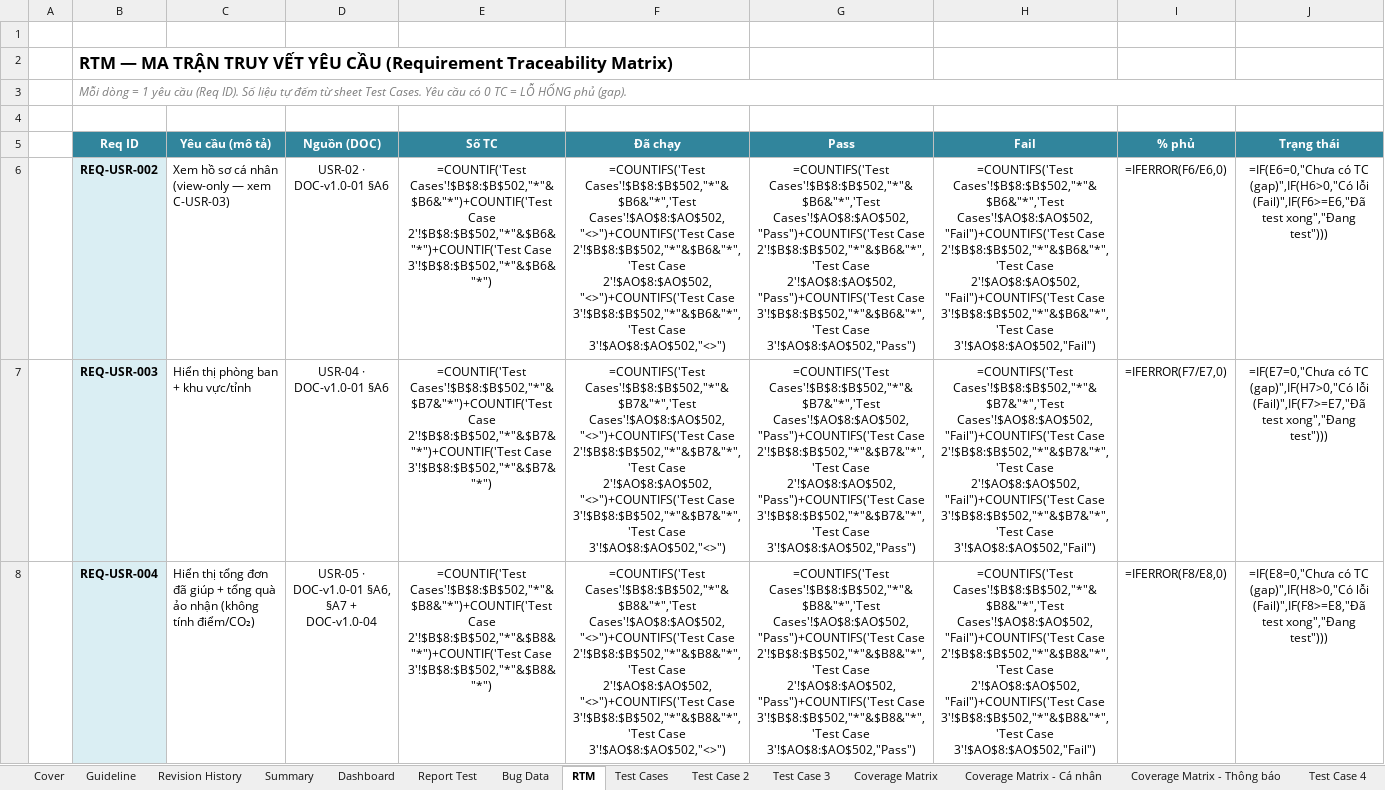
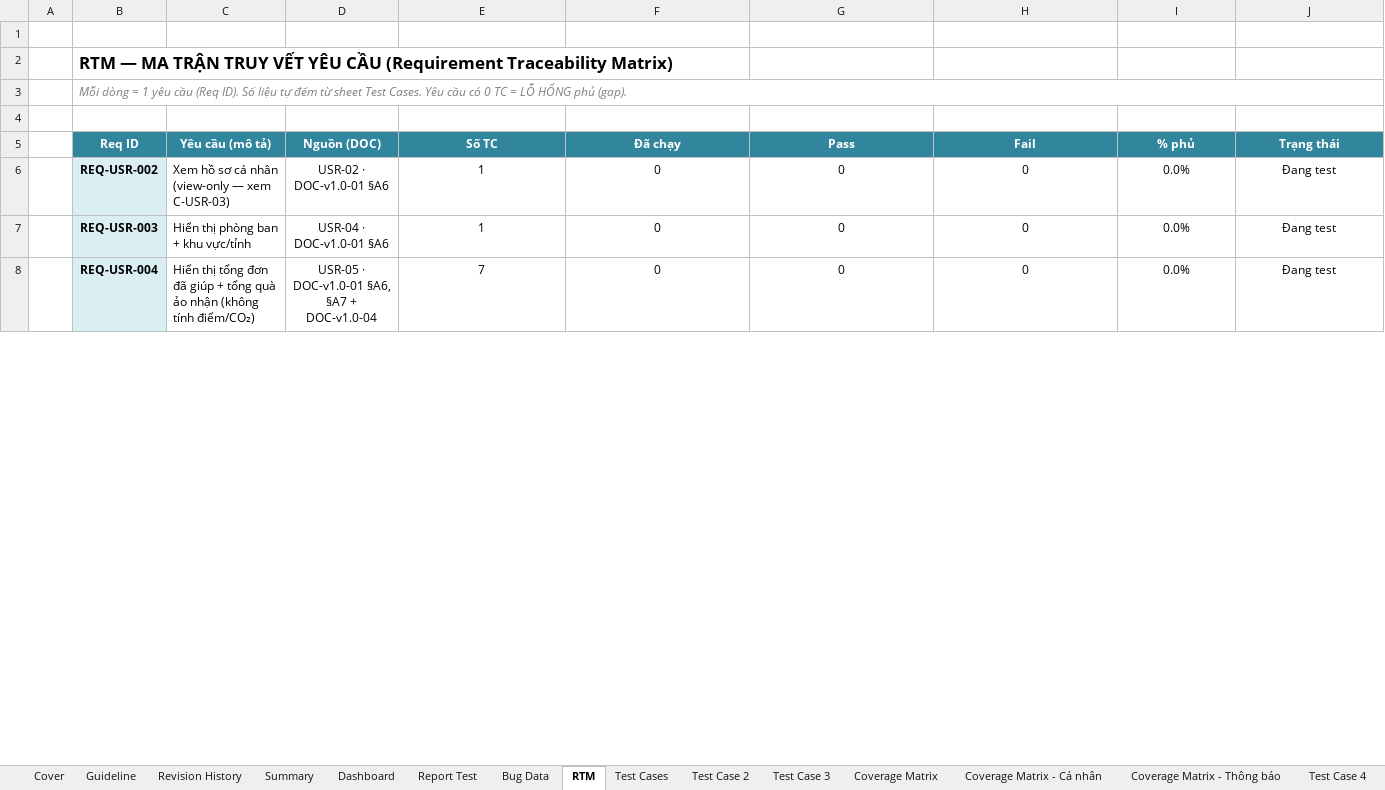
Before and after one commit to giangdc/FoxEco2, an Excel workbook: 03_test-cases/TC-MASTER-LATEST.xlsx, sheet RTM, drawn as a sheet; only a part is shown; values as stored, in another font and other column widths than the file's, no borders; formulas without a stored value are shown as written; charts and pictures and conditional formats not drawn; the diff covers the shown part only; the diff names each change by its address in the sheet, - before the commit and + after, or states it on an @@ line.

```diff
--- a/03_test-cases/TC-MASTER-LATEST.xlsx (sheet RTM)
+++ b/03_test-cases/TC-MASTER-LATEST.xlsx (sheet RTM)
-E6 (Số TC): =COUNTIF('Test Cases'!$B$8:$B$502,"*"&$B6&"*")+COUNTIF('Test Case 2'!$B$8:$B$502,"*"&$B6&"*")+COUNTIF('Test Case 3'!$B$8:$B$502,"*"&$B6&"*")
+E6 (Số TC): 1
-F6 (Đã chạy): =COUNTIFS('Test Cases'!$B$8:$B$502,"*"&$B6&"*",'Test Cases'!$AO$8:$AO$502,"<>")+COUNTIFS('Test Case 2'!$B$8:$B$502,"*"&$B6&"*",'Test Case 2'!$AO$8:$AO$502,"<>")+COUNTIFS('Test Case 3'!$B$8:$B$502,"*"&$B6&"*",'Test Case 3'!$AO$8:$AO$502,"<>")
+F6 (Đã chạy): 0
-G6 (Pass): =COUNTIFS('Test Cases'!$B$8:$B$502,"*"&$B6&"*",'Test Cases'!$AO$8:$AO$502,"Pass")+COUNTIFS('Test Case 2'!$B$8:$B$502,"*"&$B6&"*",'Test Case 2'!$AO$8:$AO$502,"Pass")+COUNTIFS('Test Case 3'!$B$8:$B$502,"*"&$B6&"*",'Test Case 3'!$AO$8:$AO$502,"Pass")
+G6 (Pass): 0
-H6 (Fail): =COUNTIFS('Test Cases'!$B$8:$B$502,"*"&$B6&"*",'Test Cases'!$AO$8:$AO$502,"Fail")+COUNTIFS('Test Case 2'!$B$8:$B$502,"*"&$B6&"*",'Test Case 2'!$AO$8:$AO$502,"Fail")+COUNTIFS('Test Case 3'!$B$8:$B$502,"*"&$B6&"*",'Test Case 3'!$AO$8:$AO$502,"Fail")
+H6 (Fail): 0
-I6 (% phủ): =IFERROR(F6/E6,0)
+I6 (% phủ): 0.0%
-J6 (Trạng thái): =IF(E6=0,"Chưa có TC (gap)",IF(H6>0,"Có lỗi (Fail)",IF(F6>=E6,"Đã test xong","Đang test")))
+J6 (Trạng thái): Đang test
-E7 (Số TC): =COUNTIF('Test Cases'!$B$8:$B$502,"*"&$B7&"*")+COUNTIF('Test Case 2'!$B$8:$B$502,"*"&$B7&"*")+COUNTIF('Test Case 3'!$B$8:$B$502,"*"&$B7&"*")
+E7 (Số TC): 1
-F7 (Đã chạy): =COUNTIFS('Test Cases'!$B$8:$B$502,"*"&$B7&"*",'Test Cases'!$AO$8:$AO$502,"<>")+COUNTIFS('Test Case 2'!$B$8:$B$502,"*"&$B7&"*",'Test Case 2'!$AO$8:$AO$502,"<>")+COUNTIFS('Test Case 3'!$B$8:$B$502,"*"&$B7&"*",'Test Case 3'!$AO$8:$AO$502,"<>")
+F7 (Đã chạy): 0
-G7 (Pass): =COUNTIFS('Test Cases'!$B$8:$B$502,"*"&$B7&"*",'Test Cases'!$AO$8:$AO$502,"Pass")+COUNTIFS('Test Case 2'!$B$8:$B$502,"*"&$B7&"*",'Test Case 2'!$AO$8:$AO$502,"Pass")+COUNTIFS('Test Case 3'!$B$8:$B$502,"*"&$B7&"*",'Test Case 3'!$AO$8:$AO$502,"Pass")
+G7 (Pass): 0
-H7 (Fail): =COUNTIFS('Test Cases'!$B$8:$B$502,"*"&$B7&"*",'Test Cases'!$AO$8:$AO$502,"Fail")+COUNTIFS('Test Case 2'!$B$8:$B$502,"*"&$B7&"*",'Test Case 2'!$AO$8:$AO$502,"Fail")+COUNTIFS('Test Case 3'!$B$8:$B$502,"*"&$B7&"*",'Test Case 3'!$AO$8:$AO$502,"Fail")
+H7 (Fail): 0
-I7 (% phủ): =IFERROR(F7/E7,0)
+I7 (% phủ): 0.0%
-J7 (Trạng thái): =IF(E7=0,"Chưa có TC (gap)",IF(H7>0,"Có lỗi (Fail)",IF(F7>=E7,"Đã test xong","Đang test")))
+J7 (Trạng thái): Đang test
-E8 (Số TC): =COUNTIF('Test Cases'!$B$8:$B$502,"*"&$B8&"*")+COUNTIF('Test Case 2'!$B$8:$B$502,"*"&$B8&"*")+COUNTIF('Test Case 3'!$B$8:$B$502,"*"&$B8&"*")
+E8 (Số TC): 7
-F8 (Đã chạy): =COUNTIFS('Test Cases'!$B$8:$B$502,"*"&$B8&"*",'Test Cases'!$AO$8:$AO$502,"<>")+COUNTIFS('Test Case 2'!$B$8:$B$502,"*"&$B8&"*",'Test Case 2'!$AO$8:$AO$502,"<>")+COUNTIFS('Test Case 3'!$B$8:$B$502,"*"&$B8&"*",'Test Case 3'!$AO$8:$AO$502,"<>")
+F8 (Đã chạy): 0
-G8 (Pass): =COUNTIFS('Test Cases'!$B$8:$B$502,"*"&$B8&"*",'Test Cases'!$AO$8:$AO$502,"Pass")+COUNTIFS('Test Case 2'!$B$8:$B$502,"*"&$B8&"*",'Test Case 2'!$AO$8:$AO$502,"Pass")+COUNTIFS('Test Case 3'!$B$8:$B$502,"*"&$B8&"*",'Test Case 3'!$AO$8:$AO$502,"Pass")
+G8 (Pass): 0
-H8 (Fail): =COUNTIFS('Test Cases'!$B$8:$B$502,"*"&$B8&"*",'Test Cases'!$AO$8:$AO$502,"Fail")+COUNTIFS('Test Case 2'!$B$8:$B$502,"*"&$B8&"*",'Test Case 2'!$AO$8:$AO$502,"Fail")+COUNTIFS('Test Case 3'!$B$8:$B$502,"*"&$B8&"*",'Test Case 3'!$AO$8:$AO$502,"Fail")
+H8 (Fail): 0
-I8 (% phủ): =IFERROR(F8/E8,0)
+I8 (% phủ): 0.0%
-J8 (Trạng thái): =IF(E8=0,"Chưa có TC (gap)",IF(H8>0,"Có lỗi (Fail)",IF(F8>=E8,"Đã test xong","Đang test")))
+J8 (Trạng thái): Đang test
```
Also changed, not shown: 2 added rows and 113 edited cells elsewhere in this sheet, sheet Dashboard, sheet Test Case 3, sheet Test Case 4, sheet Report Test, sheet Bug Data, sheet Summary, 6 more sheets, charts or pictures, 03_test-cases/v1.0/ISC_FoxEco_v1.0_TC_v1_R1.xlsx, 03_test-cases/v1.0/TC-MASTER-v1.0.xlsx, 26 other files.
